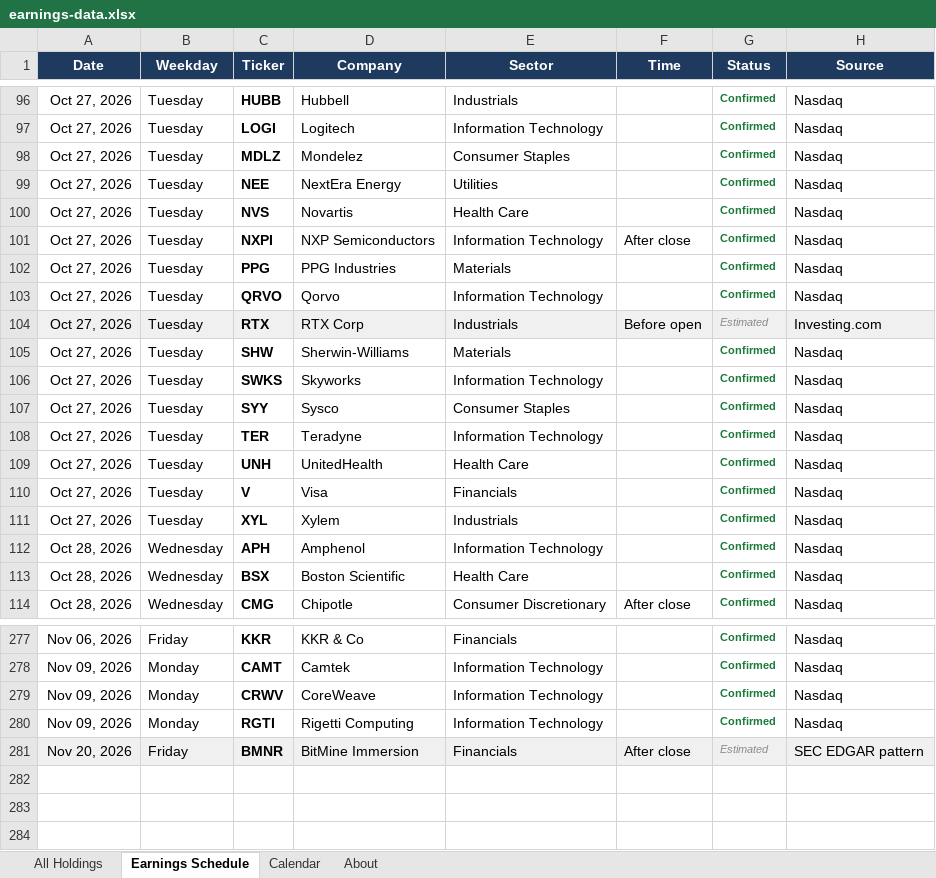
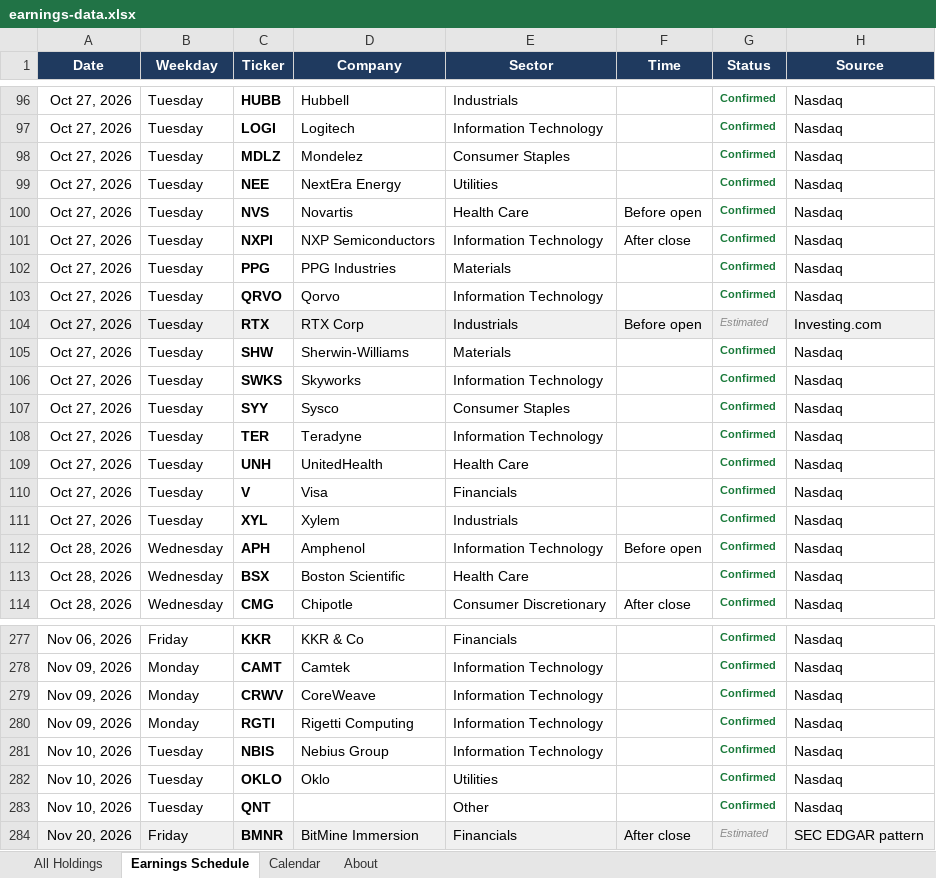
Before and after one commit to alexpkatz/earnings-calendar, an Excel workbook: earnings-data.xlsx, sheet Earnings Schedule, drawn as a sheet; only a part is shown, gaps mark what is left out; values as stored, in another font and other column widths than the file's, no borders; the diff names each change by its address in the sheet, - before the commit and + after, or states it on an @@ line.

```diff
--- a/earnings-data.xlsx (sheet Earnings Schedule)
+++ b/earnings-data.xlsx (sheet Earnings Schedule)
-F100 (Time): (empty)
+F100 (Time): Before open
-F112 (Time): (empty)
+F112 (Time): Before open
+row 281: Nov 10, 2026 | Tuesday | NBIS | Nebius Group | Information Technology |  | Confirmed | Nasdaq
+row 282: Nov 10, 2026 | Tuesday | OKLO | Oklo | Utilities |  | Confirmed | Nasdaq
+row 283: Nov 10, 2026 | Tuesday | QNT |  | Other |  | Confirmed | Nasdaq
```
Also changed, not shown: sheet All Holdings, sheet About, sheet Calendar, 1 other file.
